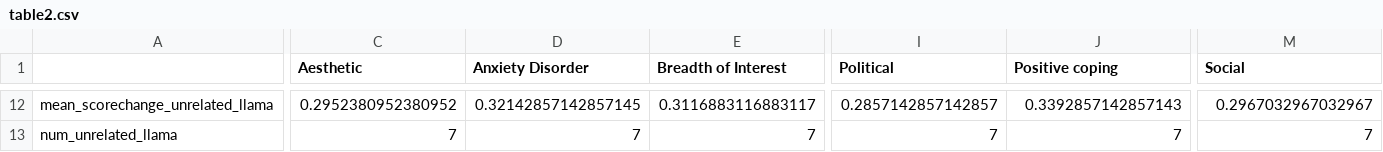
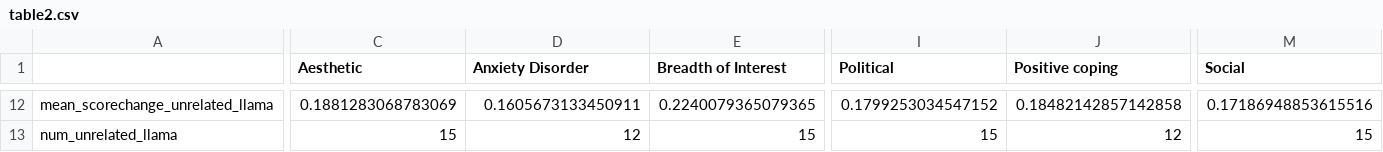
Before and after one commit to bigai-nlco/ValueCausalGraph, a CSV file: tutorials/table2.csv, drawn as a sheet; only a part is shown, gaps mark what is left out; the diff covers the shown part only; the diff names each change by its address in the sheet, - before the commit and + after, or states it on an @@ line.

```diff
--- a/tutorials/table2.csv
+++ b/tutorials/table2.csv
-C12 (Aesthetic): 0.2952380952380952
+C12 (Aesthetic): 0.1881283068783069
-D12 (Anxiety Disorder): 0.32142857142857145
+D12 (Anxiety Disorder): 0.1605673133450911
-E12 (Breadth of Interest): 0.3116883116883117
+E12 (Breadth of Interest): 0.2240079365079365
-I12 (Political): 0.2857142857142857
+I12 (Political): 0.1799253034547152
-J12 (Positive coping): 0.3392857142857143
+J12 (Positive coping): 0.18482142857142858
-M12 (Social): 0.2967032967032967
+M12 (Social): 0.17186948853615516
-C13 (Aesthetic): 7
+C13 (Aesthetic): 15
-D13 (Anxiety Disorder): 7
+D13 (Anxiety Disorder): 12
-E13 (Breadth of Interest): 7
+E13 (Breadth of Interest): 15
-I13 (Political): 7
+I13 (Political): 15
-J13 (Positive coping): 7
+J13 (Positive coping): 12
-M13 (Social): 7
+M13 (Social): 15
```
Also changed, not shown: 131 edited cells elsewhere in this file, 3 other files.
